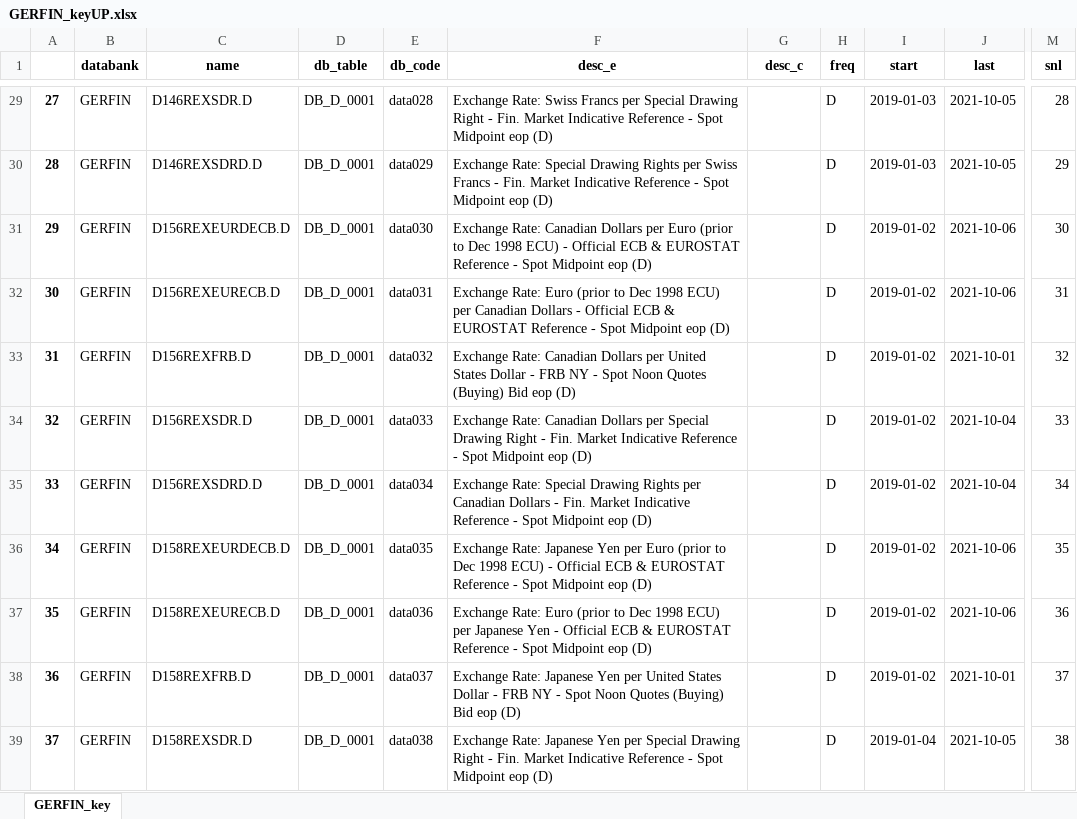
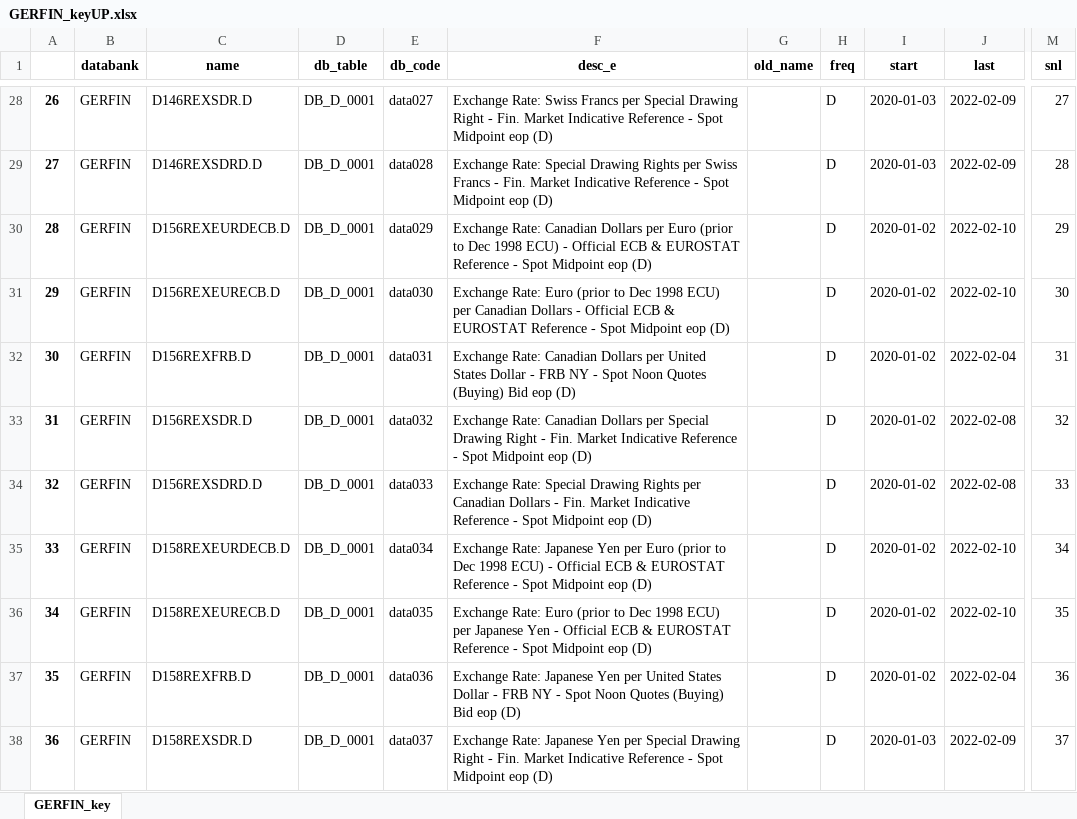
Before and after one commit to TaiwanEconomicDataCenter/GERFIN, an Excel workbook: output/old/GERFIN_keyUP.xlsx, sheet GERFIN_key, drawn as a sheet; only a part is shown, gaps mark what is left out; values as stored, in another font and other column widths than the file's, no borders; addresses are those after the commit; the diff covers the shown part only; the diff names each change by its address in the sheet, - before the commit and + after, or states it on an @@ line.

```diff
--- a/output/old/GERFIN_keyUP.xlsx (sheet GERFIN_key)
+++ b/output/old/GERFIN_keyUP.xlsx (sheet GERFIN_key)
-G1: desc_c
+G1: old_name
@@ column A renumbered from row 8 down @@
-E28 (db_code): data028
+E28 (db_code): data027
-I28:I29 (start): 2019-01-03
+I28:I29 (start): 2020-01-03
-J28:J29 (last): 2021-10-05
+J28:J29 (last): 2022-02-09
-M28 (snl): 28
+M28 (snl): 27
-E29 (db_code): data029
+E29 (db_code): data028
-M29 (snl): 29
+M29 (snl): 28
-E30 (db_code): data030
+E30 (db_code): data029
-I30:I37 (start): 2019-01-02
+I30:I37 (start): 2020-01-02
-J30:J31 (last): 2021-10-06
+J30:J31 (last): 2022-02-10
-M30 (snl): 30
+M30 (snl): 29
-E31 (db_code): data031
+E31 (db_code): data030
-M31 (snl): 31
+M31 (snl): 30
-E32 (db_code): data032
+E32 (db_code): data031
-J32 (last): 2021-10-01
+J32 (last): 2022-02-04
-M32 (snl): 32
+M32 (snl): 31
-E33 (db_code): data033
+E33 (db_code): data032
-J33:J34 (last): 2021-10-04
+J33:J34 (last): 2022-02-08
-M33 (snl): 33
+M33 (snl): 32
-E34 (db_code): data034
+E34 (db_code): data033
-M34 (snl): 34
+M34 (snl): 33
-E35 (db_code): data035
+E35 (db_code): data034
-J35:J36 (last): 2021-10-06
+J35:J36 (last): 2022-02-10
-M35 (snl): 35
+M35 (snl): 34
-E36 (db_code): data036
+E36 (db_code): data035
-M36 (snl): 36
+M36 (snl): 35
-E37 (db_code): data037
+E37 (db_code): data036
-J37 (last): 2021-10-01
+J37 (last): 2022-02-04
-M37 (snl): 37
+M37 (snl): 36
-E38 (db_code): data038
+E38 (db_code): data037
-I38 (start): 2019-01-04
+I38 (start): 2020-01-03
-J38 (last): 2021-10-05
+J38 (last): 2022-02-09
-M38 (snl): 38
+M38 (snl): 37
```
Also changed, not shown: 4 removed rows and 352 edited cells elsewhere in this sheet, output/old/GERFIN_databaseUP.xlsx, 10 other files.
